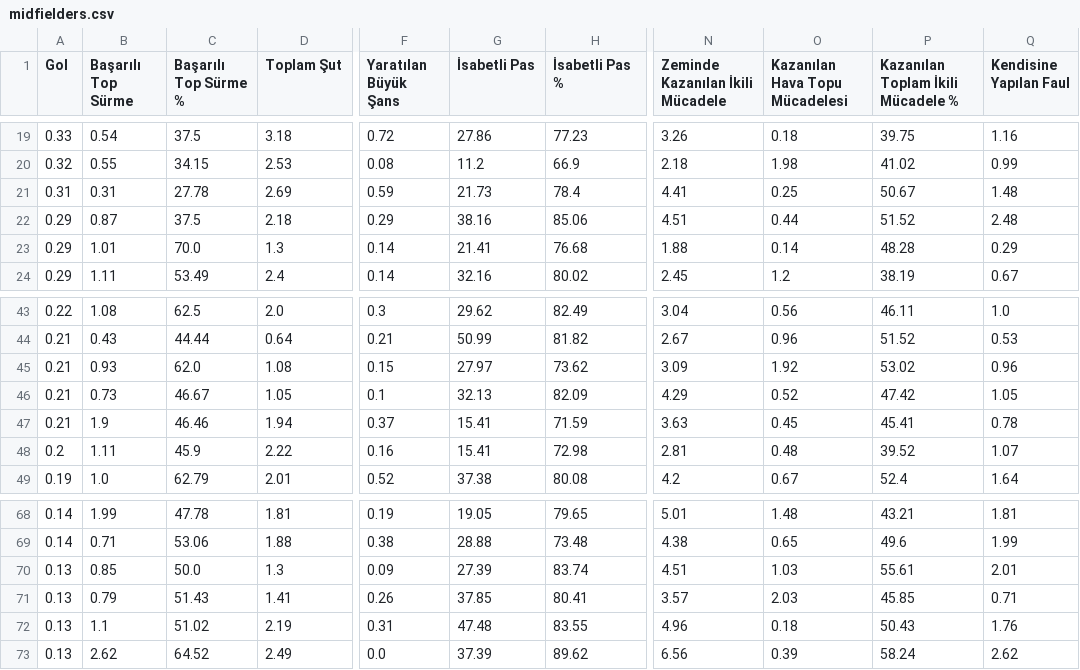
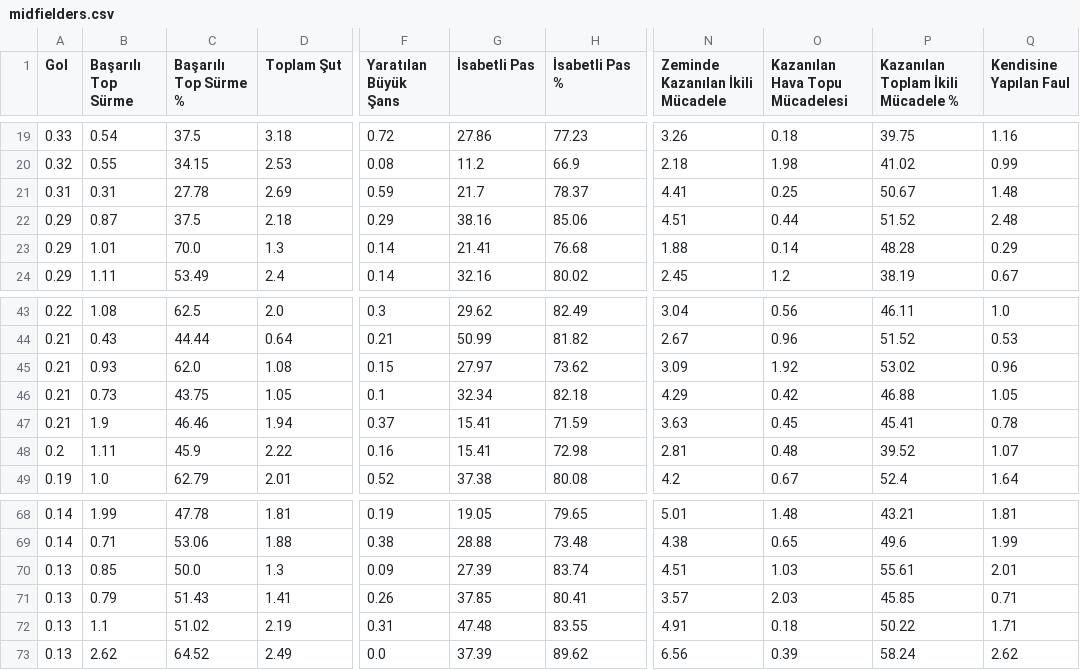
Before and after one commit to scatterradarcsv/csv_scatter_radar_15matches, a CSV file: midfielders.csv, drawn as a sheet; only a part is shown, gaps mark what is left out; the diff names each change by its address in the sheet, - before the commit and + after, or states it on an @@ line.

Commit message:
Updated midfielders.csv

```diff
--- a/midfielders.csv
+++ b/midfielders.csv
-G21 (İsabetli Pas): 21.73
+G21 (İsabetli Pas): 21.7
-H21 (İsabetli Pas %): 78.4
+H21 (İsabetli Pas %): 78.37
-C46 (Başarılı Top Sürme %): 46.67
+C46 (Başarılı Top Sürme %): 43.75
-G46 (İsabetli Pas): 32.13
+G46 (İsabetli Pas): 32.34
-H46 (İsabetli Pas %): 82.09
+H46 (İsabetli Pas %): 82.18
-O46 (Kazanılan Hava Topu Mücadelesi): 0.52
+O46 (Kazanılan Hava Topu Mücadelesi): 0.42
-P46: 47.42
+P46: 46.88
-N72 (Zeminde Kazanılan İkili Mücadele): 4.96
+N72 (Zeminde Kazanılan İkili Mücadele): 4.91
-P72: 50.43
+P72: 50.22
-Q72 (Kendisine Yapılan Faul): 1.76
+Q72 (Kendisine Yapılan Faul): 1.71
```
